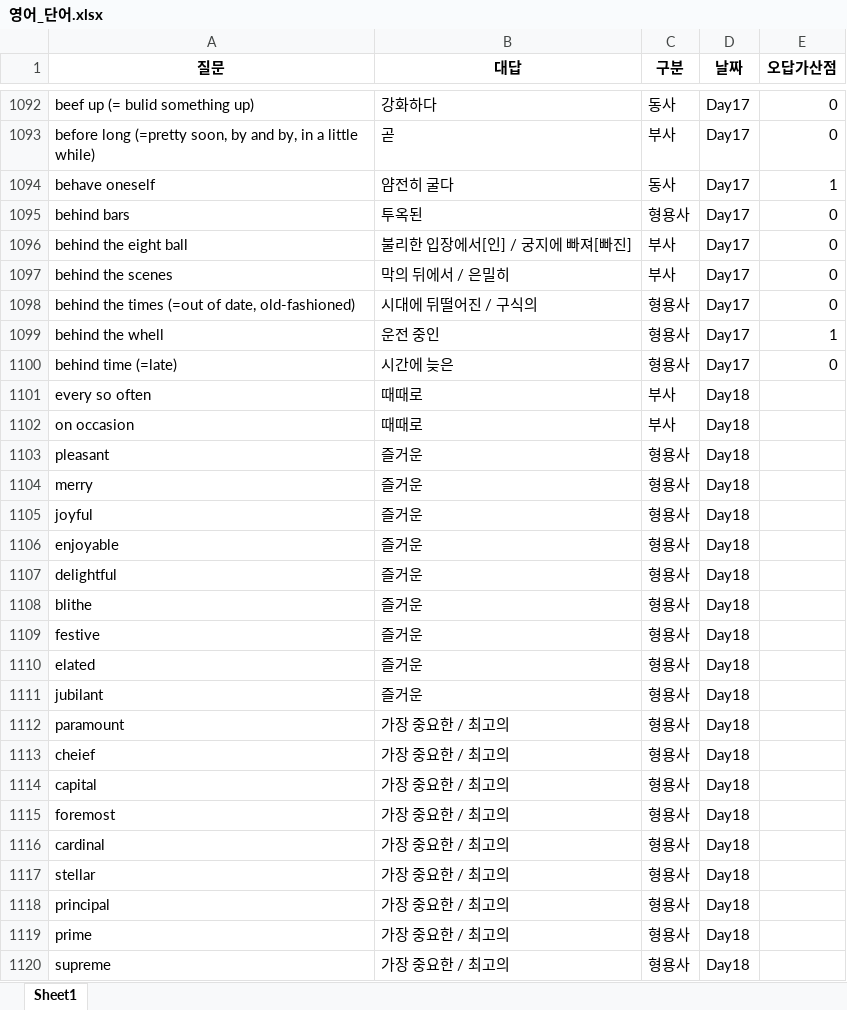
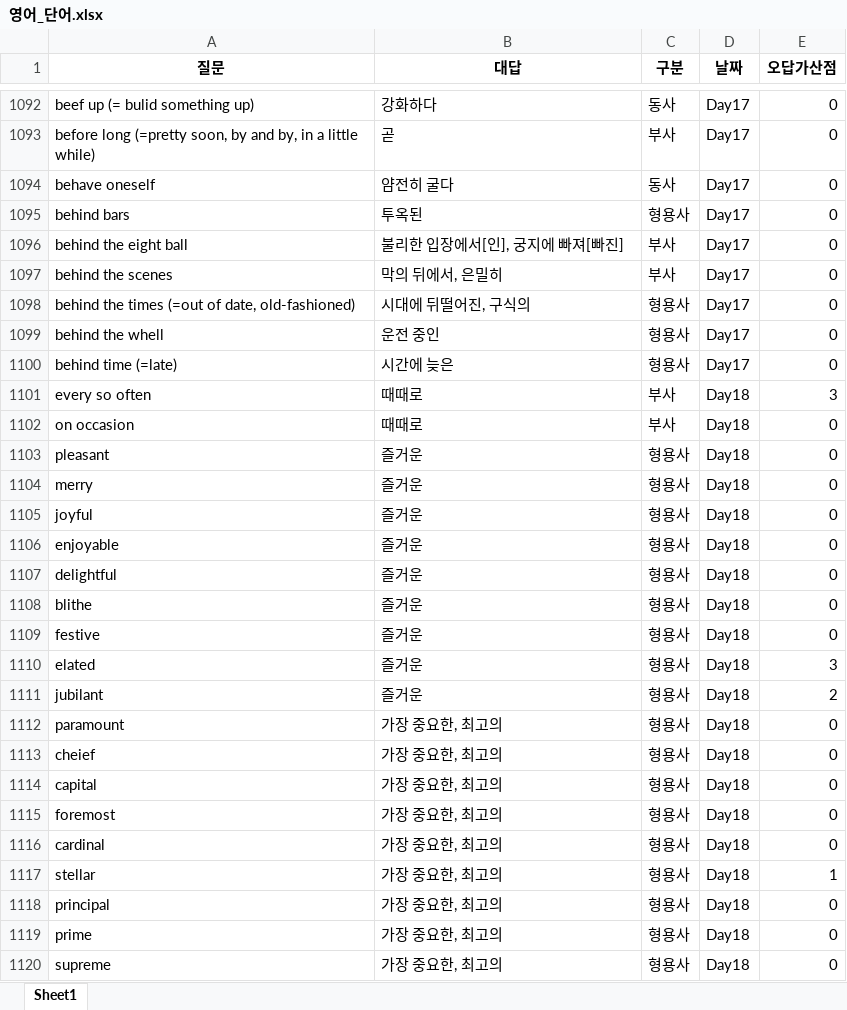
Before and after one commit to Choisignal/Private-Quizlet, an Excel workbook: 학습자료/단답형/영어_단어.xlsx, sheet Sheet1, drawn as a sheet; only a part is shown, gaps mark what is left out; values as stored, in another font and other column widths than the file's, no borders; the diff covers the shown part only; the diff names each change by its address in the sheet, - before the commit and + after, or states it on an @@ line.

```diff
--- a/학습자료/단답형/영어_단어.xlsx (sheet Sheet1)
+++ b/학습자료/단답형/영어_단어.xlsx (sheet Sheet1)
-E1094 (오답가산점): 1
+E1094 (오답가산점): 0
-B1096 (대답): 불리한 입장에서[인] / 궁지에 빠져[빠진]
+B1096 (대답): 불리한 입장에서[인], 궁지에 빠져[빠진]
-B1097 (대답): 막의 뒤에서 / 은밀히
+B1097 (대답): 막의 뒤에서, 은밀히
-B1098 (대답): 시대에 뒤떨어진 / 구식의
+B1098 (대답): 시대에 뒤떨어진, 구식의
-E1099 (오답가산점): 1
+E1099 (오답가산점): 0
-E1101 (오답가산점): (empty)
+E1101 (오답가산점): 3
-E1102:E1109 (오답가산점): (empty)
+E1102:E1109 (오답가산점): 0
-E1110 (오답가산점): (empty)
+E1110 (오답가산점): 3
-E1111 (오답가산점): (empty)
+E1111 (오답가산점): 2
-B1112:B1120 (대답): 가장 중요한 / 최고의
+B1112:B1120 (대답): 가장 중요한, 최고의
-E1112:E1116 (오답가산점): (empty)
+E1112:E1116 (오답가산점): 0
-E1117 (오답가산점): (empty)
+E1117 (오답가산점): 1
-E1118:E1120 (오답가산점): (empty)
+E1118:E1120 (오답가산점): 0
```
Also changed, not shown: 101 added rows and 663 edited cells elsewhere in this sheet, 학습자료/단답형/연표 통합.xlsx, 학습자료/단답형/영어_복습.xlsx, 12 other files.
